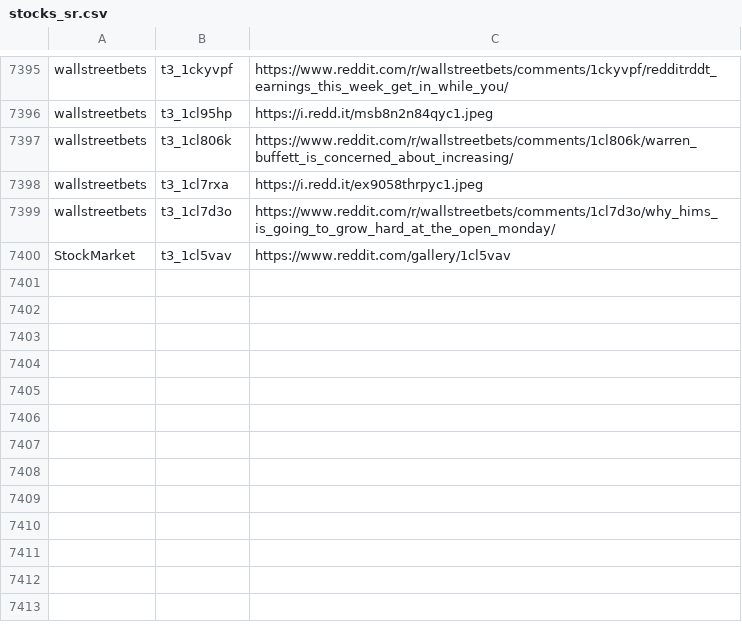
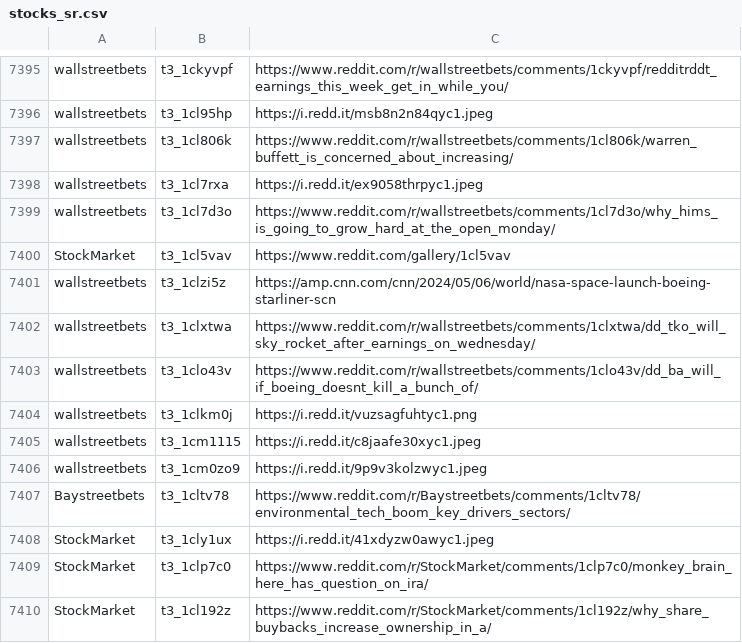
Before and after one commit to dli-invest/finreddit, a CSV file: internal/stocks_sr.csv, drawn as a sheet; only a part is shown, gaps mark what is left out.

```diff
--- a/internal/stocks_sr.csv
+++ b/internal/stocks_sr.csv
@@ -7400 +7400,11 @@ wallstreetbets,t3_1cl7d3o,https://www.reddit.com/r/wallstreetbets/comments/1cl7d
 StockMarket,t3_1cl5vav,https://www.reddit.com/gallery/1cl5vav
+wallstreetbets,t3_1clzi5z,https://amp.cnn.com/cnn/2024/05/06/world/nasa-space-launch-boeing-starliner-scn
+wallstreetbets,t3_1clxtwa,https://www.reddit.com/r/wallstreetbets/comments/1clxtwa/dd_tko_will_sky_rocket_after_earnings_on_wednesday/
+wallstreetbets,t3_1clo43v,https://www.reddit.com/r/wallstreetbets/comments/1clo43v/dd_ba_will_if_boeing_doesnt_kill_a_bunch_of/
+wallstreetbets,t3_1clkm0j,https://i.redd.it/vuzsagfuhtyc1.png
+wallstreetbets,t3_1cm1115,https://i.redd.it/c8jaafe30xyc1.jpeg
+wallstreetbets,t3_1cm0zo9,https://i.redd.it/9p9v3kolzwyc1.jpeg
+Baystreetbets,t3_1cltv78,https://www.reddit.com/r/Baystreetbets/comments/1cltv78/environmental_tech_boom_key_drivers_sectors/
+StockMarket,t3_1cly1ux,https://i.redd.it/41xdyzw0awyc1.jpeg
+StockMarket,t3_1clp7c0,https://www.reddit.com/r/StockMarket/comments/1clp7c0/monkey_brain_here_has_question_on_ira/
+StockMarket,t3_1cl192z,https://www.reddit.com/r/StockMarket/comments/1cl192z/why_share_buybacks_increase_ownership_in_a/
```
